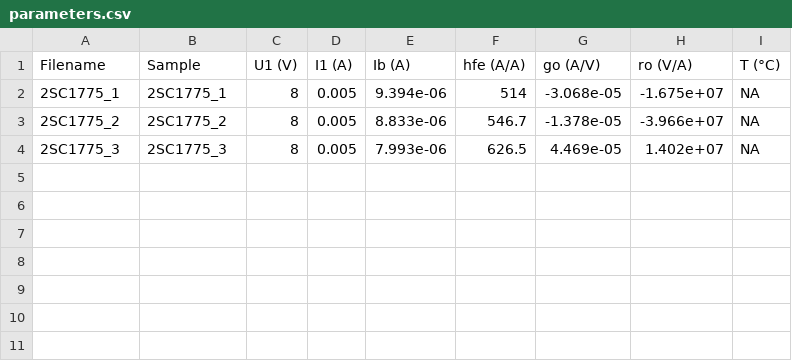
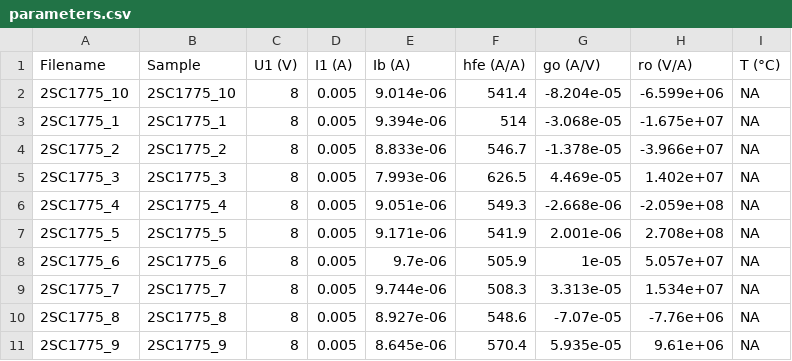
Before and after one commit to mbrennwa/curvetracedata, a CSV file: 2SC1775/parameters.csv, drawn as a sheet.

```diff
--- a/2SC1775/parameters.csv
+++ b/2SC1775/parameters.csv
@@ -1,2 +1,3 @@
 Filename, Sample, U1 (V), I1 (A), Ib (A), hfe (A/A), go (A/V), ro (V/A), T (°C)
+2SC1775_10, 2SC1775_10, 8, 0.005, 9.014e-06, 541.4, -8.204e-05, -6.599e+06, NA
 2SC1775_1, 2SC1775_1, 8, 0.005, 9.394e-06, 514, -3.068e-05, -1.675e+07, NA
@@ -4 +5,7 @@ Filename, Sample, U1 (V), I1 (A), Ib (A), hfe (A/A), go (A/V), ro (V/A), T (°C)
 2SC1775_3, 2SC1775_3, 8, 0.005, 7.993e-06, 626.5, 4.469e-05, 1.402e+07, NA
+2SC1775_4, 2SC1775_4, 8, 0.005, 9.051e-06, 549.3, -2.668e-06, -2.059e+08, NA
+2SC1775_5, 2SC1775_5, 8, 0.005, 9.171e-06, 541.9, 2.001e-06, 2.708e+08, NA
+2SC1775_6, 2SC1775_6, 8, 0.005, 9.7e-06, 505.9, 1e-05, 5.057e+07, NA
+2SC1775_7, 2SC1775_7, 8, 0.005, 9.744e-06, 508.3, 3.313e-05, 1.534e+07, NA
+2SC1775_8, 2SC1775_8, 8, 0.005, 8.927e-06, 548.6, -7.07e-05, -7.76e+06, NA
+2SC1775_9, 2SC1775_9, 8, 0.005, 8.645e-06, 570.4, 5.935e-05, 9.61e+06, NA
```
Also changed, not shown: 2SC1775/curvematch.csv, 49 other files.
